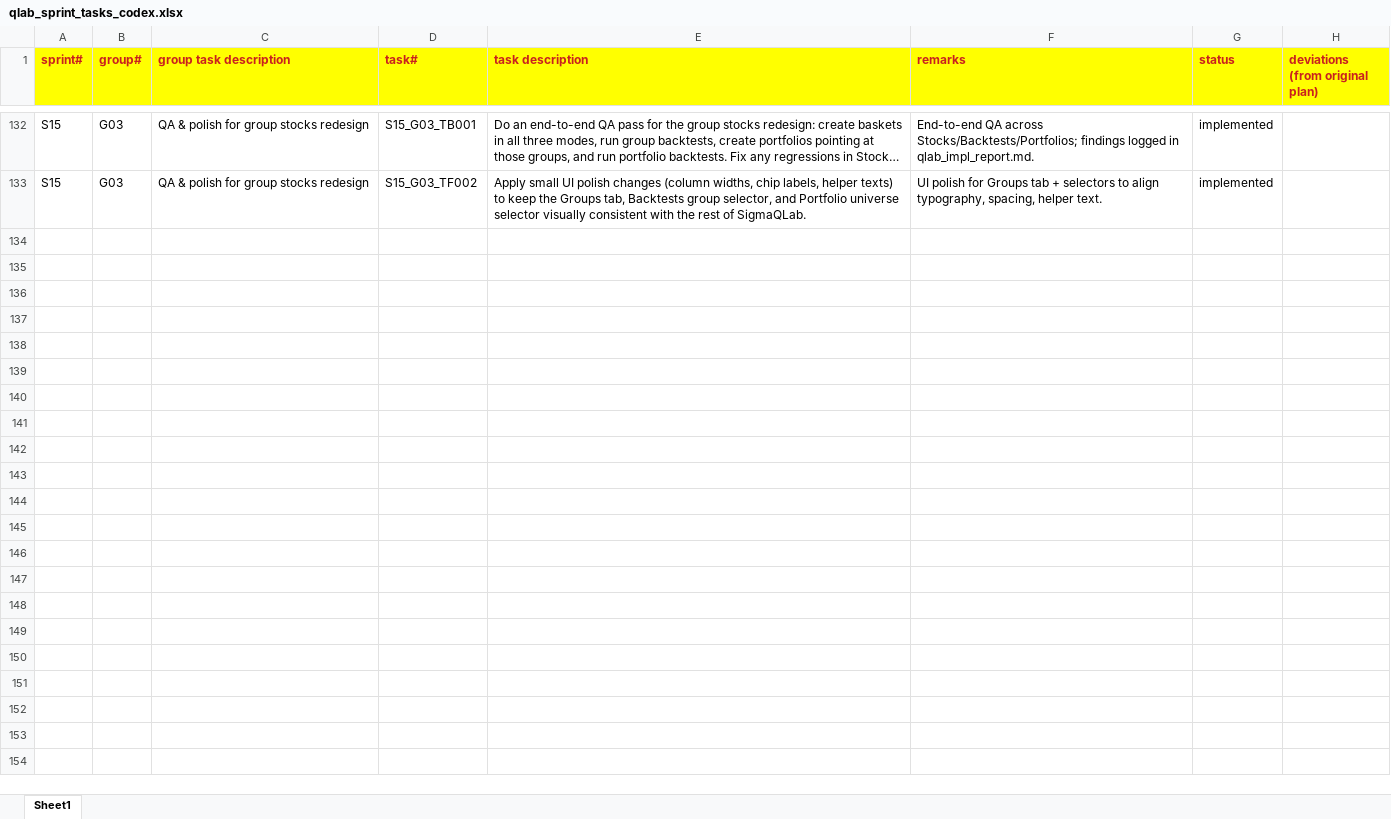
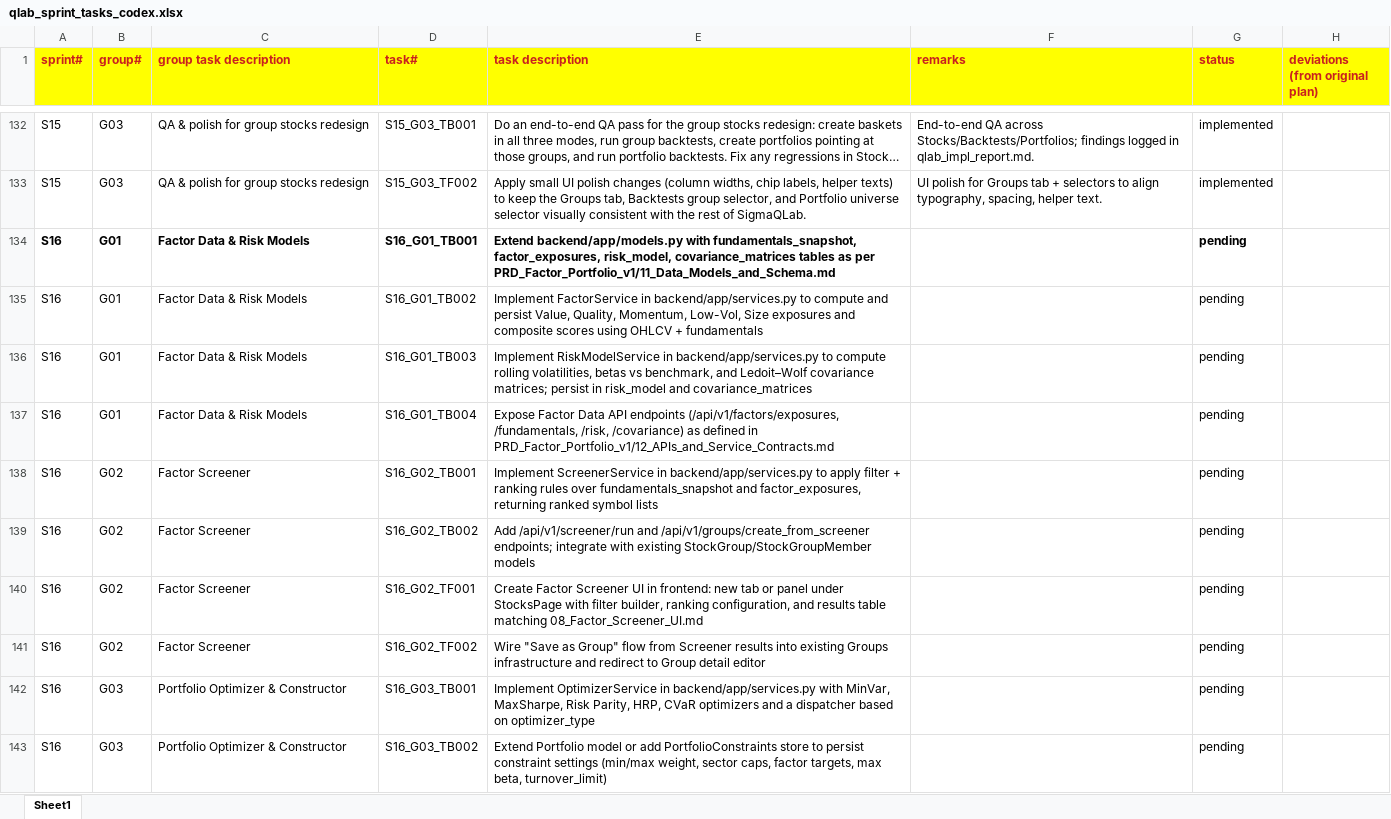
Before and after one commit to chbisw07/SigmaQLab, an Excel workbook: docs/qlab_sprint_tasks_codex.xlsx, sheet Sheet1, drawn as a sheet; only a part is shown, gaps mark what is left out; long unchanged cells end in …; values as stored, in another font and other column widths than the file's, no borders; charts and pictures not drawn; the diff covers the shown part only; the diff names each change by its address in the sheet, - before the commit and + after, or states it on an @@ line.

```diff
--- a/docs/qlab_sprint_tasks_codex.xlsx (sheet Sheet1)
+++ b/docs/qlab_sprint_tasks_codex.xlsx (sheet Sheet1)
+row 134: S16 | G01 | Factor Data & Risk Models | S16_G01_TB001 | Extend backend/app/models.py with fundamentals_snapshot, factor_exposures, risk_model, covariance_matrices tables as per PRD_Factor_Portfolio_v1/11_Data_Models_and_Schema.md |  | pending
+row 135: S16 | G01 | Factor Data & Risk Models | S16_G01_TB002 | Implement FactorService in backend/app/services.py to compute and persist Value, Quality, Momentum, Low-Vol, Size exposures and composite scores using OHLCV + fundamentals |  | pending
+row 136: S16 | G01 | Factor Data & Risk Models | S16_G01_TB003 | Implement RiskModelService in backend/app/services.py to compute rolling volatilities, betas vs benchmark, and Ledoit–Wolf covariance matrices; persist in risk_model and covariance_matrices |  | pending
+row 137: S16 | G01 | Factor Data & Risk Models | S16_G01_TB004 | Expose Factor Data API endpoints (/api/v1/factors/exposures, /fundamentals, /risk, /covariance) as defined in PRD_Factor_Portfolio_v1/12_APIs_and_Service_Contracts.md |  | pending
+row 138: S16 | G02 | Factor Screener | S16_G02_TB001 | Implement ScreenerService in backend/app/services.py to apply filter + ranking rules over fundamentals_snapshot and factor_exposures, returning ranked symbol lists |  | pending
+row 139: S16 | G02 | Factor Screener | S16_G02_TB002 | Add /api/v1/screener/run and /api/v1/groups/create_from_screener endpoints; integrate with existing StockGroup/StockGroupMember models |  | pending
+row 140: S16 | G02 | Factor Screener | S16_G02_TF001 | Create Factor Screener UI in frontend: new tab or panel under StocksPage with filter builder, ranking configuration, and results table matching 08_Factor_Screener_UI.md |  | pending
+row 141: S16 | G02 | Factor Screener | S16_G02_TF002 | Wire "Save as Group" flow from Screener results into existing Groups infrastructure and redirect to Group detail editor |  | pending
+row 142: S16 | G03 | Portfolio Optimizer & Constructor | S16_G03_TB001 | Implement OptimizerService in backend/app/services.py with MinVar, MaxSharpe, Risk Parity, HRP, CVaR optimizers and a dispatcher based on optimizer_type |  | pending
+row 143: S16 | G03 | Portfolio Optimizer & Constructor | S16_G03_TB002 | Extend Portfolio model or add PortfolioConstraints store to persist constraint settings (min/max weight, sector caps, factor targets, max beta, turnover_limit) |  | pending
```
Also changed, not shown: 9 added rows elsewhere in this sheet, 5 other files.
